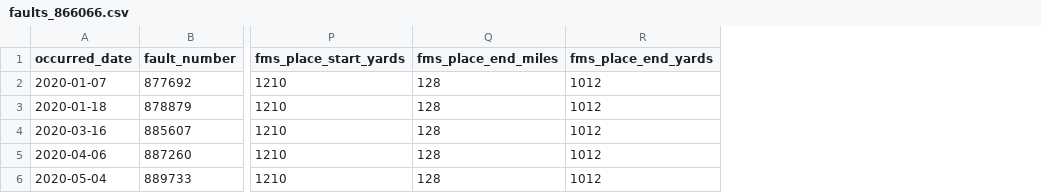
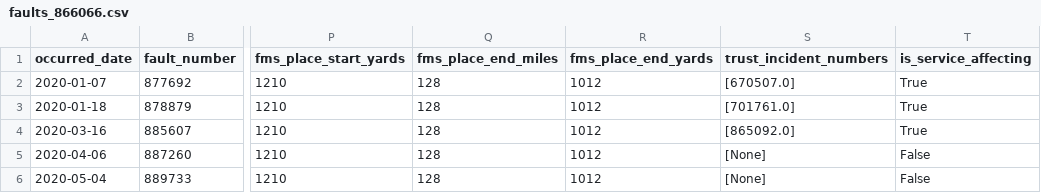
Before and after one commit to sofia-nieva-jnction/asset-analytics, a CSV file: faults_866066.csv, drawn as a sheet; only a part is shown, gaps mark what is left out; the diff names each change by its address in the sheet, - before the commit and + after, or states it on an @@ line.

```diff
--- a/faults_866066.csv
+++ b/faults_866066.csv
+column S (trust_incident_numbers), rows 2-6: [670507.0] | [701761.0] | [865092.0] | [None] | [None]
+column T (is_service_affecting), rows 2-6: True | True | True | False | False
```
Also changed, not shown: faults_563000.csv, faults_7439162.csv, 2 other files.
